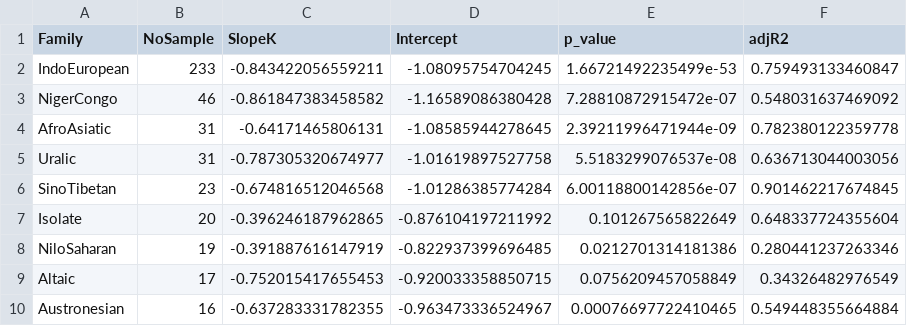
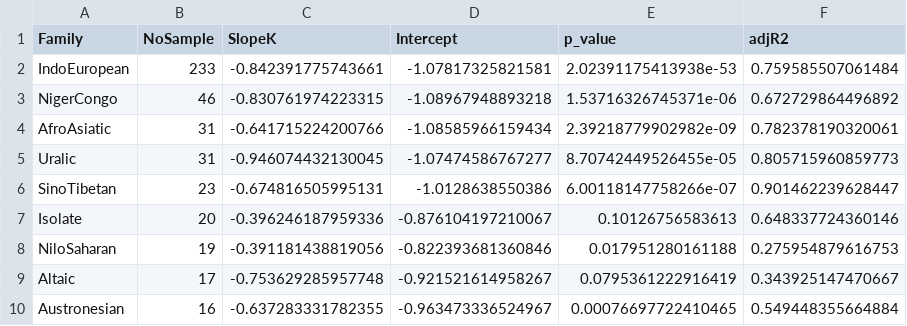
Before and after one commit to gtojty/PowerLawVowelSystems, a CSV file: R code and results for All and Family and Region/Family/Family_lme_res.csv, drawn as a sheet; only a part is shown; the diff covers the shown part only.

Commit message:
updat code and results

```diff
--- a/R code and results for All and Family and Region/Family/Family_lme_res.csv
+++ b/R code and results for All and Family and Region/Family/Family_lme_res.csv
@@ -1,10 +1,10 @@
 "Family","NoSample","SlopeK","Intercept","p_value","adjR2"
-"IndoEuropean",233,-0.843422056559211,-1.08095754704245,1.66721492235499e-53,0.759493133460847
-"NigerCongo",46,-0.861847383458582,-1.16589086380428,7.28810872915472e-07,0.548031637469092
-"AfroAsiatic",31,-0.64171465806131,-1.08585944278645,2.39211996471944e-09,0.782380122359778
-"Uralic",31,-0.787305320674977,-1.01619897527758,5.5183299076537e-08,0.636713044003056
-"SinoTibetan",23,-0.674816512046568,-1.01286385774284,6.00118800142856e-07,0.901462217674845
-"Isolate",20,-0.396246187962865,-0.876104197211992,0.101267565822649,0.648337724355604
-"NiloSaharan",19,-0.391887616147919,-0.822937399696485,0.0212701314181386,0.280441237263346
-"Altaic",17,-0.752015417655453,-0.920033358850715,0.0756209457058849,0.34326482976549
+"IndoEuropean",233,-0.842391775743661,-1.07817325821581,2.02391175413938e-53,0.759585507061484
+"NigerCongo",46,-0.830761974223315,-1.08967948893218,1.53716326745371e-06,0.672729864496892
+"AfroAsiatic",31,-0.641715224200766,-1.08585966159434,2.39218779902982e-09,0.782378190320061
+"Uralic",31,-0.946074432130045,-1.07474586767277,8.70742449526455e-05,0.805715960859773
+"SinoTibetan",23,-0.674816505995131,-1.0128638550386,6.00118147758266e-07,0.901462239628447
+"Isolate",20,-0.396246187959336,-0.876104197210067,0.10126756583613,0.648337724360146
+"NiloSaharan",19,-0.391181438819056,-0.822393681360846,0.017951280161188,0.275954879616753
+"Altaic",17,-0.753629285957748,-0.921521614958267,0.0795361222916419,0.343925147470667
 "Austronesian",16,-0.637283331782355,-0.963473336524967,0.00076697722410465,0.549448355664884
```
Also changed, not shown: 31 edited cells elsewhere in this file, 26 other files.
